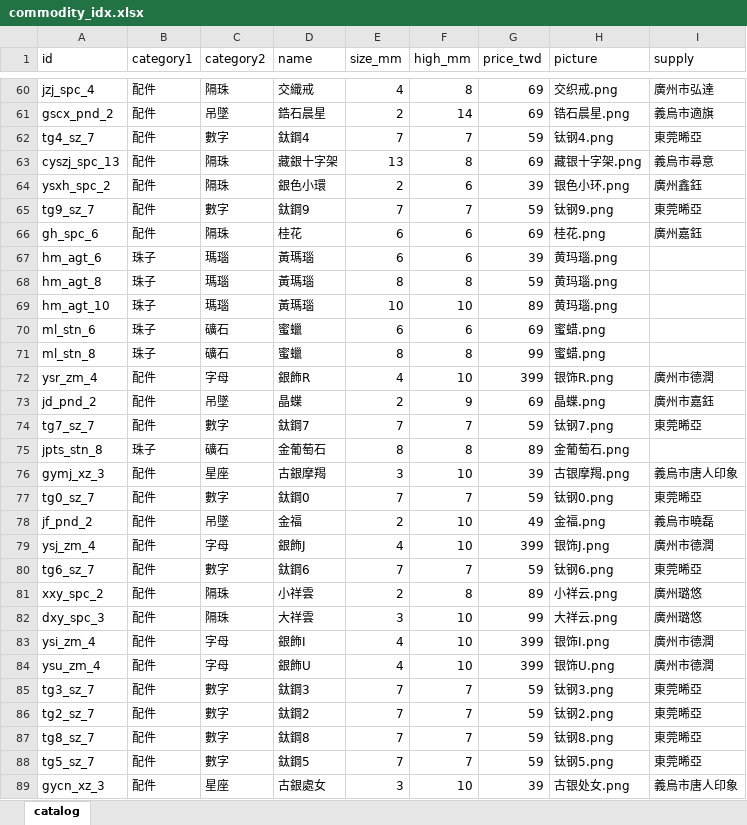
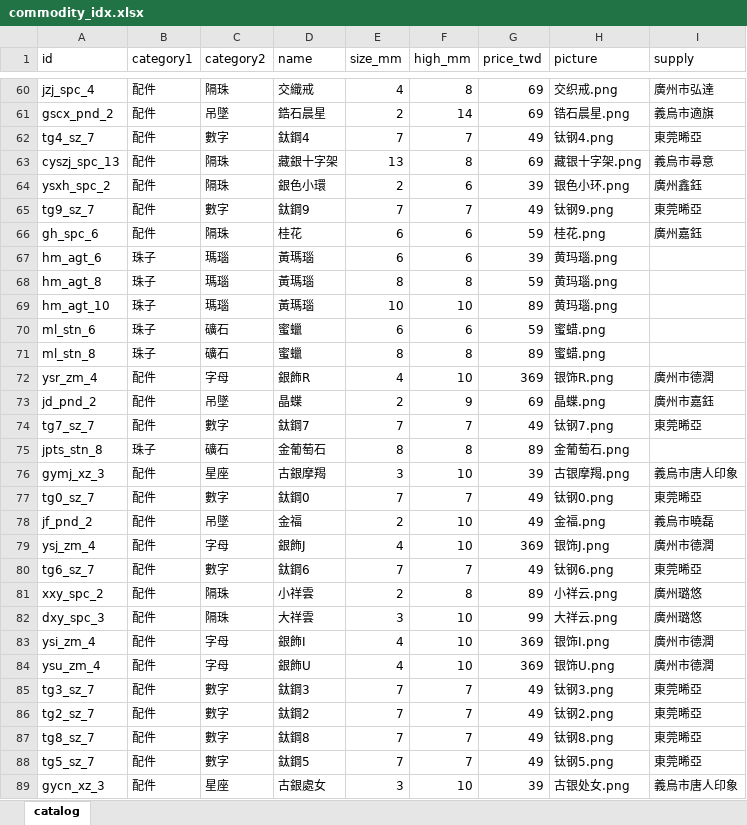
Before and after one commit to MorningJet/pearl_agent_tw, an Excel workbook: data/commodity_idx.xlsx, sheet catalog, drawn as a sheet; only a part is shown, gaps mark what is left out; values as stored, in another font and other column widths than the file's, no borders; the diff covers the shown part only; the diff names each change by its address in the sheet, - before the commit and + after, or states it on an @@ line.

```diff
--- a/data/commodity_idx.xlsx (sheet catalog)
+++ b/data/commodity_idx.xlsx (sheet catalog)
-G62 (price_twd): 59
+G62 (price_twd): 49
-G65 (price_twd): 59
+G65 (price_twd): 49
-G66 (price_twd): 69
+G66 (price_twd): 59
-G70 (price_twd): 69
+G70 (price_twd): 59
-G71 (price_twd): 99
+G71 (price_twd): 89
-G72 (price_twd): 399
+G72 (price_twd): 369
-G74 (price_twd): 59
+G74 (price_twd): 49
-G77 (price_twd): 59
+G77 (price_twd): 49
-G79 (price_twd): 399
+G79 (price_twd): 369
-G80 (price_twd): 59
+G80 (price_twd): 49
-G83:G84 (price_twd): 399
+G83:G84 (price_twd): 369
-G85:G88 (price_twd): 59
+G85:G88 (price_twd): 49
```
Also changed, not shown: 117 edited cells elsewhere in this sheet, 2 other files.
